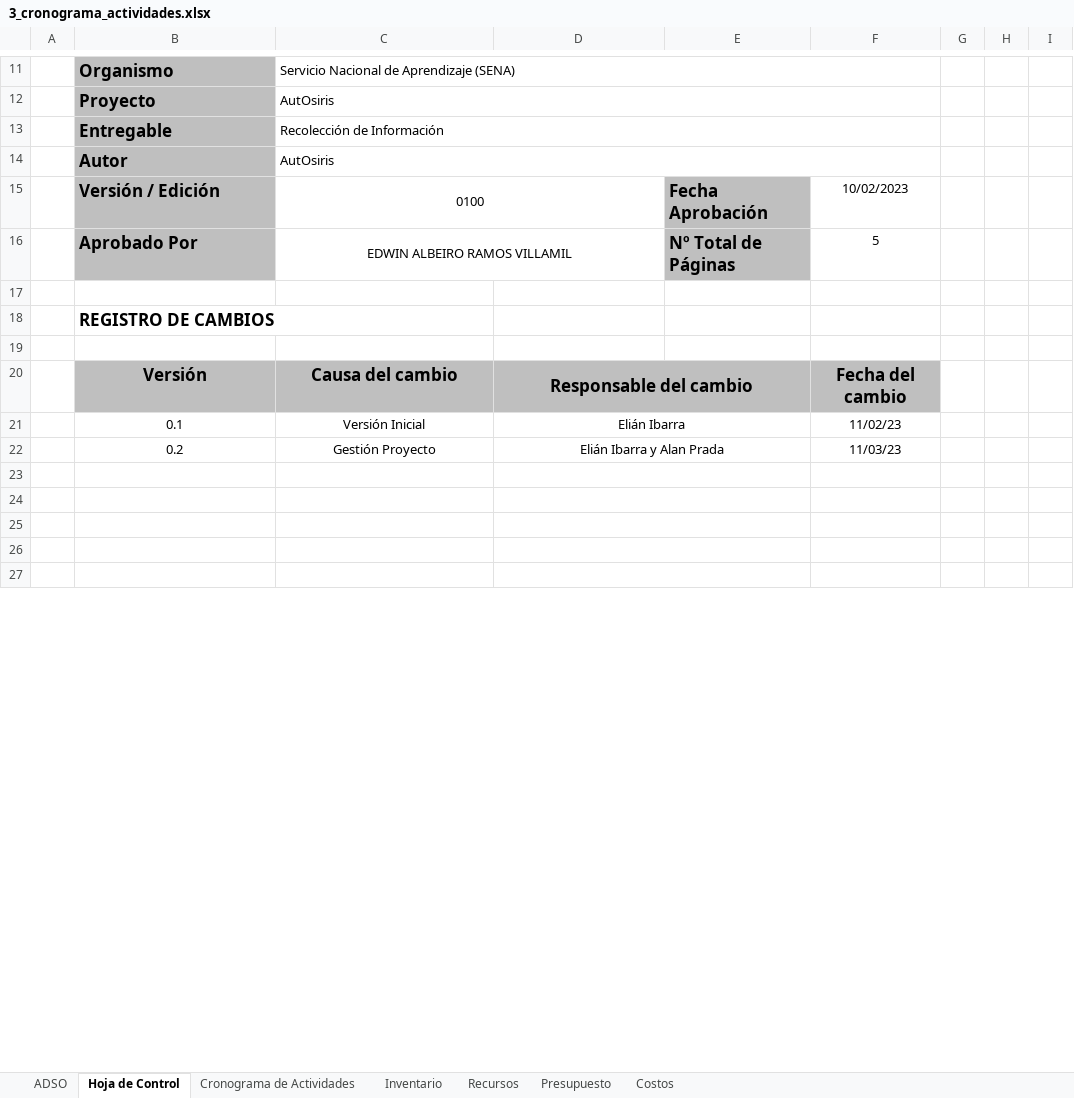
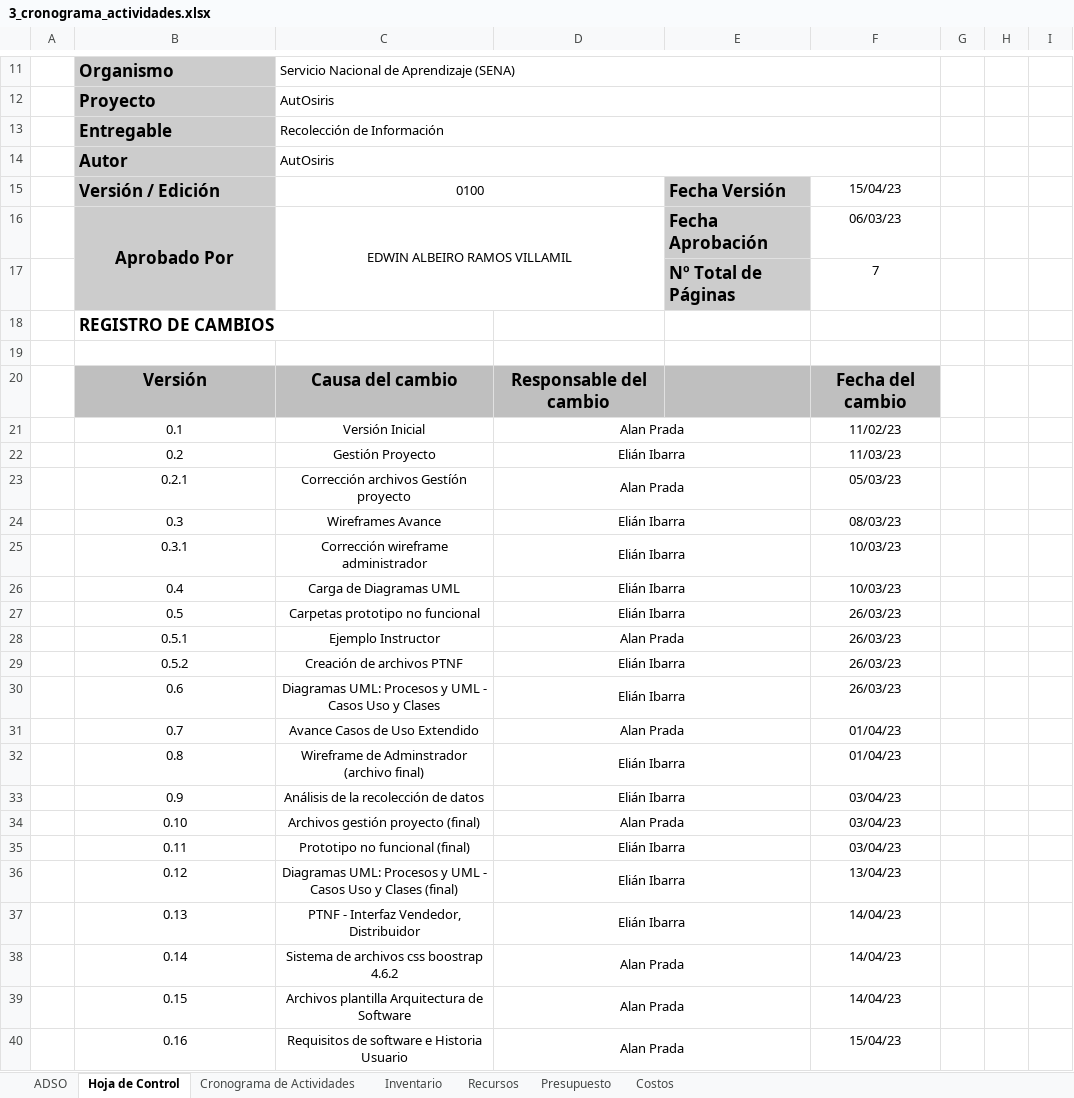
Before and after one commit to FazeElian/TPS_FDS-2671339-AutOsiris-SIW7, an Excel workbook: docs/trim1/gestion_proyecto/3_cronograma_actividades.xlsx, sheet Hoja de Control, drawn as a sheet; only a part is shown, gaps mark what is left out; values as stored, in another font and other column widths than the file's, no borders; charts and pictures not drawn; removed rows and columns are numbered as before the commit, all else as after; rows hold the shown columns only; the diff covers the shown part only; the diff names each change by its address in the sheet, - before the commit and + after, or states it on an @@ line.

```diff
--- a/docs/trim1/gestion_proyecto/3_cronograma_actividades.xlsx (sheet Hoja de Control)
+++ b/docs/trim1/gestion_proyecto/3_cronograma_actividades.xlsx (sheet Hoja de Control)
-E15: Fecha Aprobación
+E15: Fecha Versión
-F15: 10/02/2023
+F15: 15/04/23
-B16 alignment: left
+B16 alignment: center
+B16:B17 merged
-C16:D16 merged
+C16:D17 merged
-E16: Nº Total de Páginas
+E16: Fecha Aprobación
-F16: 5
+F16: 06/03/23
-B17 fill: none
+B17 fill: #CCCCCC
-row 17: (empty)
+row 17:  |  |  |  | Nº Total de Páginas | 7
-E17 fill: none
+E17 fill: #CCCCCC
-D20:E20 merged
-D21: Elián Ibarra
+D21: Alan Prada
-D22: Elián Ibarra y Alan Prada
+D22: Elián Ibarra
-row 23: (empty)
+row 23:  | 0.2.1 | Corrección archivos Gestíón proyecto | Alan Prada |  | 05/03/23
-row 24: (empty)
+row 24:  | 0.3 | Wireframes Avance | Elián Ibarra |  | 08/03/23
-row 25: (empty)
+row 25:  | 0.3.1 | Corrección wireframe administrador | Elián Ibarra |  | 10/03/23
-row 26: (empty)
+row 26:  | 0.4 | Carga de Diagramas UML | Elián Ibarra |  | 10/03/23
-row 27: (empty)
+row 27:  | 0.5 | Carpetas prototipo no funcional | Elián Ibarra |  | 26/03/23
+row 28:  | 0.5.1 | Ejemplo Instructor | Alan Prada |  | 26/03/23
+row 29:  | 0.5.2 | Creación de archivos PTNF | Elián Ibarra |  | 26/03/23
+row 30:  | 0.6 | Diagramas UML: Procesos y UML - Casos Uso y Clases | Elián Ibarra |  | 26/03/23
+row 31:  | 0.7 | Avance Casos de Uso Extendido | Alan Prada |  | 01/04/23
+row 32:  | 0.8 | Wireframe de Adminstrador (archivo final) | Elián Ibarra |  | 01/04/23
+row 33:  | 0.9 | Análisis de la recolección de datos | Elián Ibarra |  | 03/04/23
+row 34:  | 0.10 | Archivos gestión proyecto (final) | Alan Prada |  | 03/04/23
+row 35:  | 0.11 | Prototipo no funcional (final) | Elián Ibarra |  | 03/04/23
+row 36:  | 0.12 | Diagramas UML: Procesos y UML - Casos Uso y Clases (final) | Elián Ibarra |  | 13/04/23
+row 37:  | 0.13 | PTNF - Interfaz Vendedor, Distribuidor | Elián Ibarra |  | 14/04/23
+row 38:  | 0.14 | Sistema de archivos css boostrap 4.6.2 | Alan Prada |  | 14/04/23
+row 39:  | 0.15 | Archivos plantilla Arquitectura de Software | Alan Prada |  | 14/04/23
+row 40:  | 0.16 | Requisitos de software e Historia Usuario | Alan Prada |  | 15/04/23
```
Also changed, not shown: 4 added rows and merged cells elsewhere in this sheet, sheet Cronograma de Actividades, charts or pictures, docs/trim1/levantamiento_informacion/1_recoleccion_informacion.xlsx.
